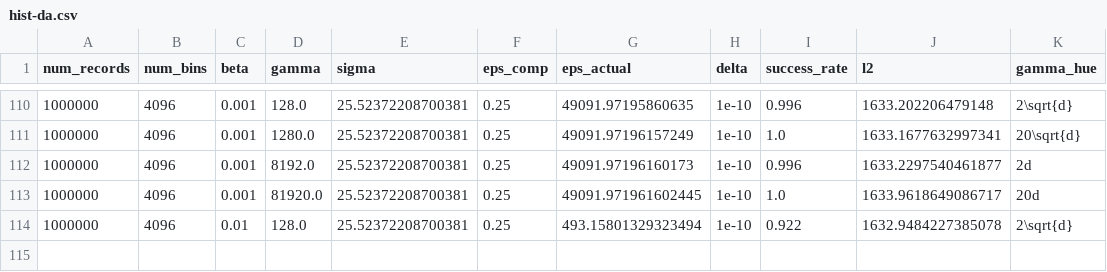
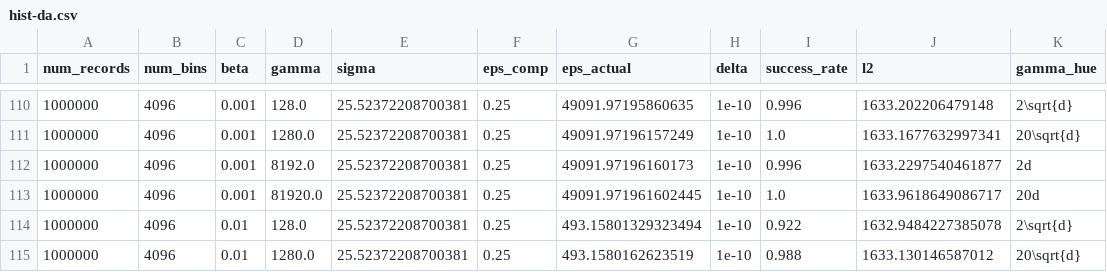
Before and after one commit to jvhs0706/GPM, a CSV file: logs/hist-da.csv, drawn as a sheet; only a part is shown, gaps mark what is left out.

Commit message:
Add histogram results to logs/hist-da.csv, with num_bins=4096, eps=0.25, beta=1e-2, gamma=1280.

```diff
--- a/logs/hist-da.csv
+++ b/logs/hist-da.csv
@@ -114 +114,2 @@ num_records,num_bins,beta,gamma,sigma,eps_comp,eps_actual,delta,success_rate,l2,
 1000000,4096,0.01,128.0,25.52372208700381,0.25,493.15801329323494,1e-10,0.922,1632.9484227385078,2\sqrt{d}
+1000000,4096,0.01,1280.0,25.52372208700381,0.25,493.1580162623519,1e-10,0.988,1633.130146587012,20\sqrt{d}
```
